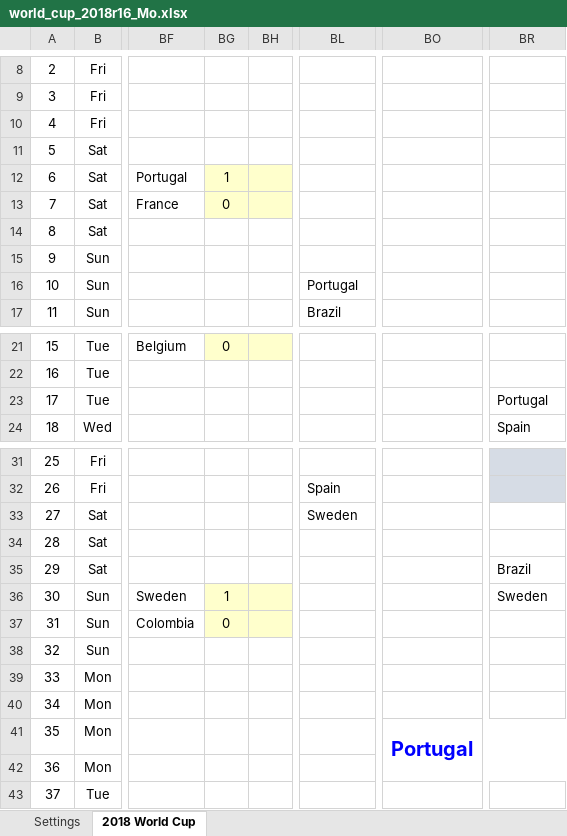
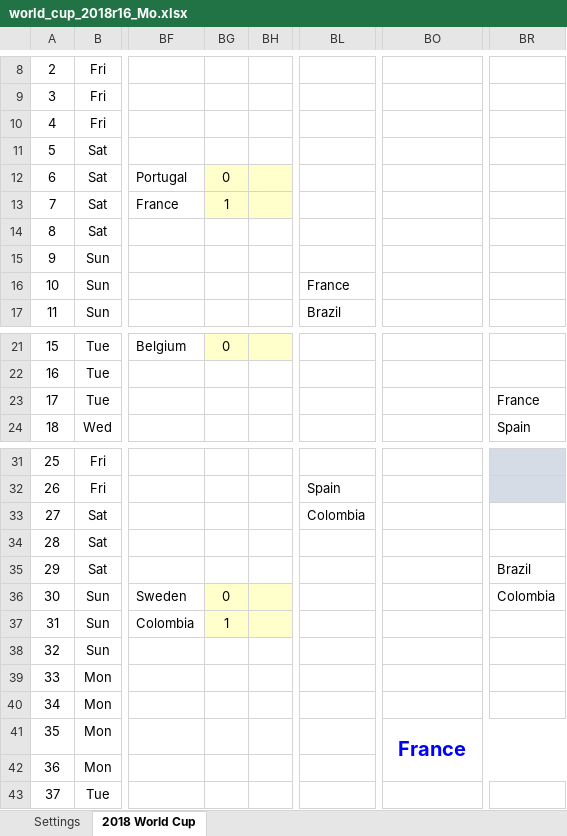
Before and after one commit to taegon/wc2018, an Excel workbook: input/r16/world_cup_2018r16_Mo.xlsx, sheet 2018 World Cup, drawn as a sheet; only a part is shown, gaps mark what is left out; values as stored, in another font and other column widths than the file's, no borders; charts and pictures and conditional formats not drawn; the diff names each change by its address in the sheet, - before the commit and + after, or states it on an @@ line.

```diff
--- a/input/r16/world_cup_2018r16_Mo.xlsx (sheet 2018 World Cup)
+++ b/input/r16/world_cup_2018r16_Mo.xlsx (sheet 2018 World Cup)
-BG12: 1
+BG12: 0
-BG13: 0
+BG13: 1
-BL16: Portugal
+BL16: France
-BR23: Portugal
+BR23: France
-BL33: Sweden
+BL33: Colombia
-BG36: 1
+BG36: 0
-BR36: Sweden
+BR36: Colombia
-BG37: 0
+BG37: 1
-BO41: Portugal
+BO41: France
```
Also changed, not shown: input/r16/world_cup_2018r16_final.xlsx, 2 other files.
